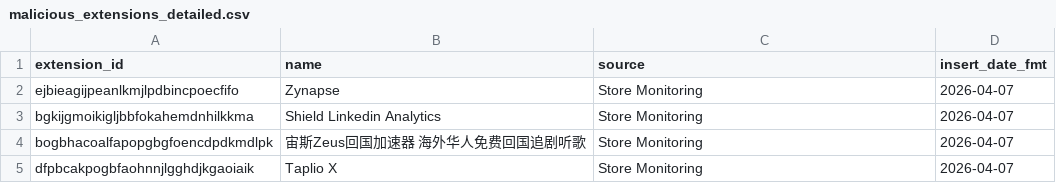
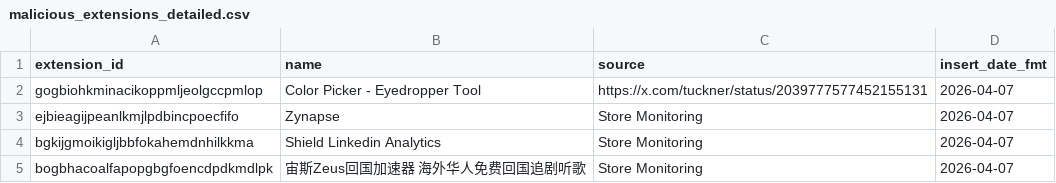
Before and after one commit to toborrm9/malicious_extension_sentry, a CSV file: malicious_extensions_detailed.csv, drawn as a sheet; only a part is shown; the shorter side is filled out with more unchanged rows; the diff names each change by its address in the sheet, - before the commit and + after, or states it on an @@ line.

Commit message:
new extensions added

```diff
--- a/malicious_extensions_detailed.csv
+++ b/malicious_extensions_detailed.csv
+row 2: gogbiohkminacikoppmljeolgccpmlop | Color Picker - Eyedropper Tool | https://x.com/tuckner/status/2039777577452155131 | 2026-04-07
```
